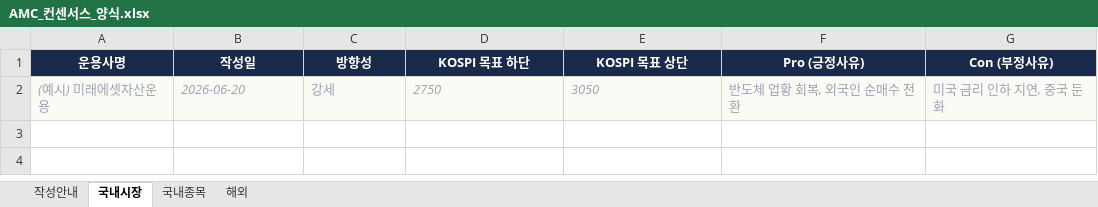
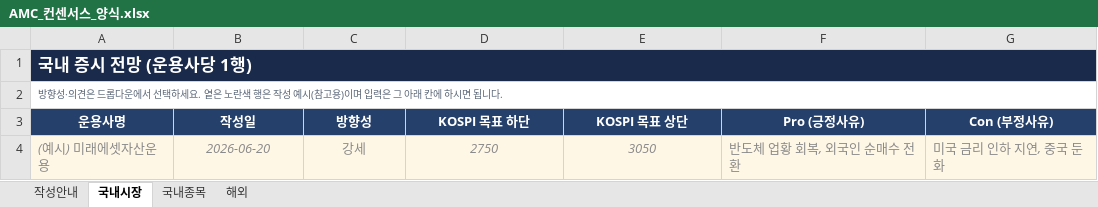
Before and after one commit to yjkim9538-dot/AMC-Sentiment, an Excel workbook: public/templates/AMC_컨센서스_양식.xlsx, sheet 국내시장, drawn as a sheet; values as stored, in another font and other column widths than the file's, no borders; addresses are those after the commit; the diff names each change by its address in the sheet, - before the commit and + after, or states it on an @@ line.

```diff
--- a/public/templates/AMC_컨센서스_양식.xlsx (sheet 국내시장)
+++ b/public/templates/AMC_컨센서스_양식.xlsx (sheet 국내시장)
+row 1: 국내 증시 전망 (운용사당 1행)
+row 2: 방향성·의견은 드롭다운에서 선택하세요. 옅은 노란색 행은 작성 예시(참고용)이며 입력은 그 아래 칸에 하시면 됩니다.
-A3:G3 fill: #1A2A4A
+A3:G3 fill: #25406B
-A4:G4 text colour: #9AA3B2
+A4:G4 text colour: #8A8A8A
-B4:E4 alignment: left
+B4:E4 alignment: center
```
Also changed, not shown: sheet 해외, sheet 작성안내, sheet 국내종목, 2 other files.
